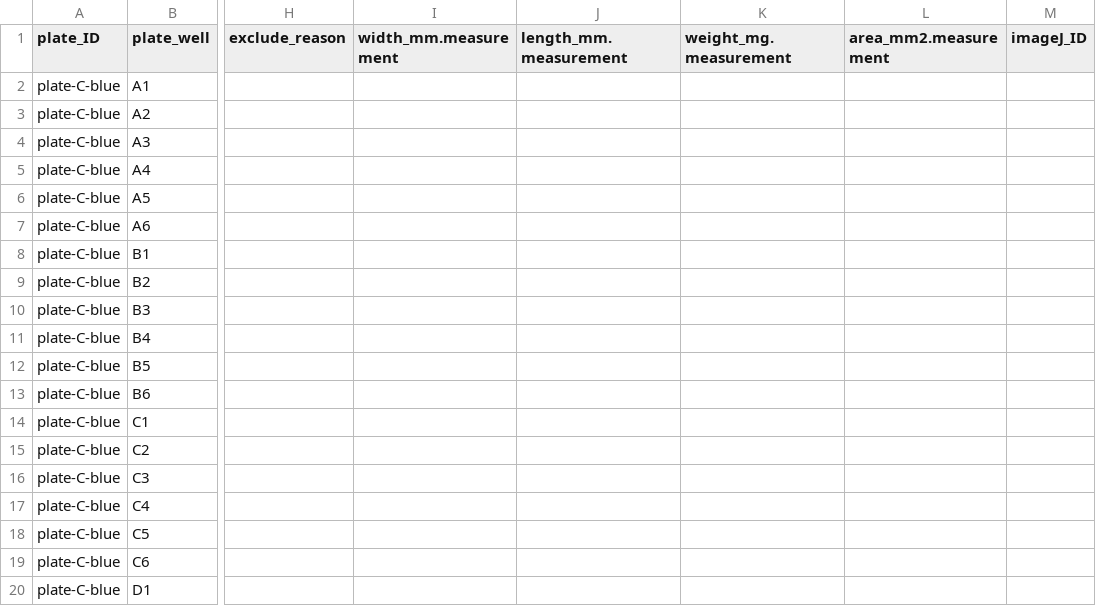
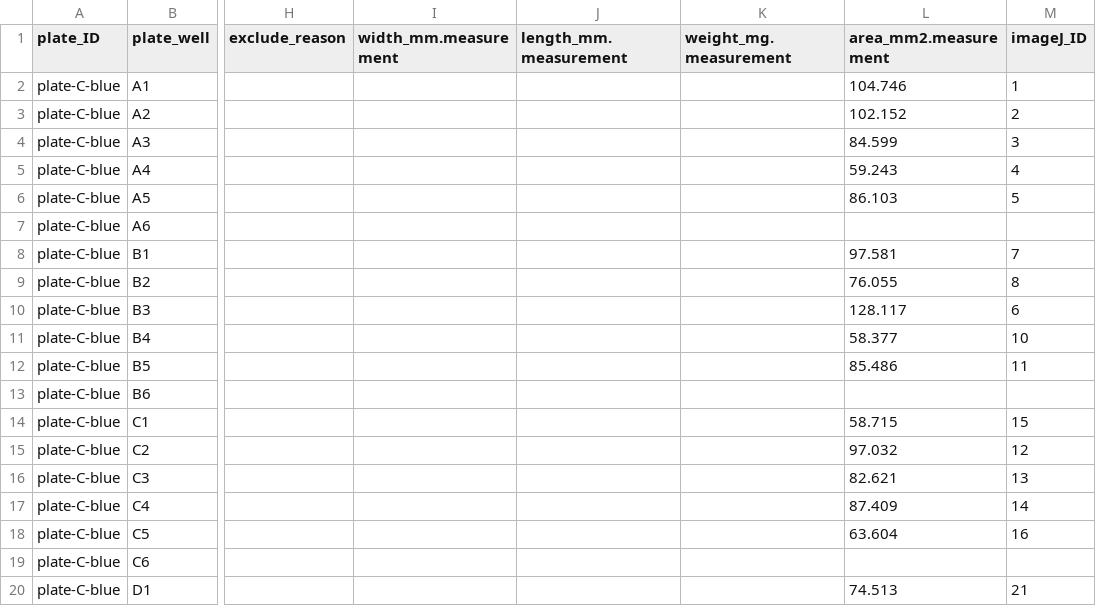
Before and after one commit to RobertsLab/resazurin-assay-development, a CSV file: data/clam/20260330-clam-40C-C-vs-S/layout.csv, drawn as a sheet; only a part is shown, gaps mark what is left out; the diff covers the shown part only; the diff names each change by its address in the sheet, - before the commit and + after, or states it on an @@ line.

Commit message:
update: add measurement data for blue and tweed plates in layout.csv

```diff
--- a/data/clam/20260330-clam-40C-C-vs-S/layout.csv
+++ b/data/clam/20260330-clam-40C-C-vs-S/layout.csv
-L2 (area_mm2.measurement): (empty)
+L2 (area_mm2.measurement): 104.746
-M2 (imageJ_ID): (empty)
+M2 (imageJ_ID): 1
-L3 (area_mm2.measurement): (empty)
+L3 (area_mm2.measurement): 102.152
-M3 (imageJ_ID): (empty)
+M3 (imageJ_ID): 2
-L4 (area_mm2.measurement): (empty)
+L4 (area_mm2.measurement): 84.599
-M4 (imageJ_ID): (empty)
+M4 (imageJ_ID): 3
-L5 (area_mm2.measurement): (empty)
+L5 (area_mm2.measurement): 59.243
-M5 (imageJ_ID): (empty)
+M5 (imageJ_ID): 4
-L6 (area_mm2.measurement): (empty)
+L6 (area_mm2.measurement): 86.103
-M6 (imageJ_ID): (empty)
+M6 (imageJ_ID): 5
-L8 (area_mm2.measurement): (empty)
+L8 (area_mm2.measurement): 97.581
-M8 (imageJ_ID): (empty)
+M8 (imageJ_ID): 7
-L9 (area_mm2.measurement): (empty)
+L9 (area_mm2.measurement): 76.055
-M9 (imageJ_ID): (empty)
+M9 (imageJ_ID): 8
-L10 (area_mm2.measurement): (empty)
+L10 (area_mm2.measurement): 128.117
-M10 (imageJ_ID): (empty)
+M10 (imageJ_ID): 6
-L11 (area_mm2.measurement): (empty)
+L11 (area_mm2.measurement): 58.377
-M11 (imageJ_ID): (empty)
+M11 (imageJ_ID): 10
-L12 (area_mm2.measurement): (empty)
+L12 (area_mm2.measurement): 85.486
-M12 (imageJ_ID): (empty)
+M12 (imageJ_ID): 11
-L14 (area_mm2.measurement): (empty)
+L14 (area_mm2.measurement): 58.715
-M14 (imageJ_ID): (empty)
+M14 (imageJ_ID): 15
-L15 (area_mm2.measurement): (empty)
+L15 (area_mm2.measurement): 97.032
-M15 (imageJ_ID): (empty)
+M15 (imageJ_ID): 12
-L16 (area_mm2.measurement): (empty)
+L16 (area_mm2.measurement): 82.621
-M16 (imageJ_ID): (empty)
+M16 (imageJ_ID): 13
-L17 (area_mm2.measurement): (empty)
+L17 (area_mm2.measurement): 87.409
-M17 (imageJ_ID): (empty)
+M17 (imageJ_ID): 14
-L18 (area_mm2.measurement): (empty)
+L18 (area_mm2.measurement): 63.604
-M18 (imageJ_ID): (empty)
+M18 (imageJ_ID): 16
-L20 (area_mm2.measurement): (empty)
+L20 (area_mm2.measurement): 74.513
-M20 (imageJ_ID): (empty)
+M20 (imageJ_ID): 21
```
Also changed, not shown: 128 edited cells elsewhere in this file.
